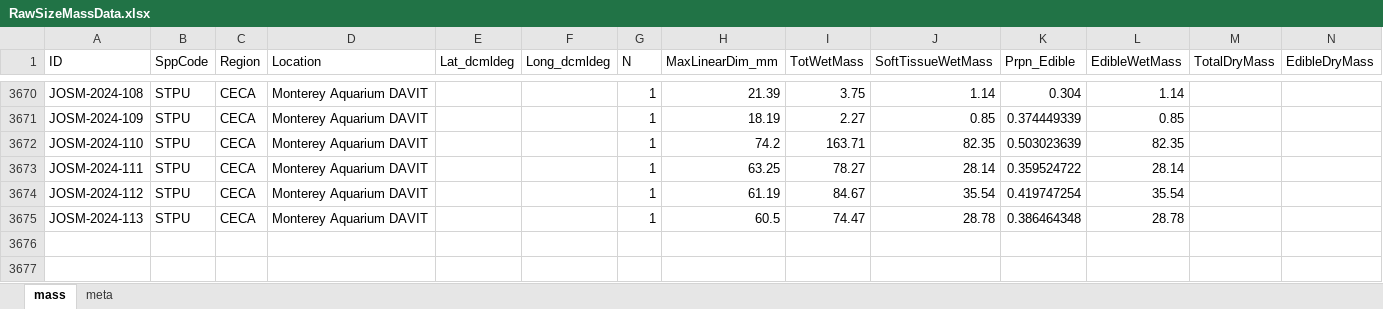
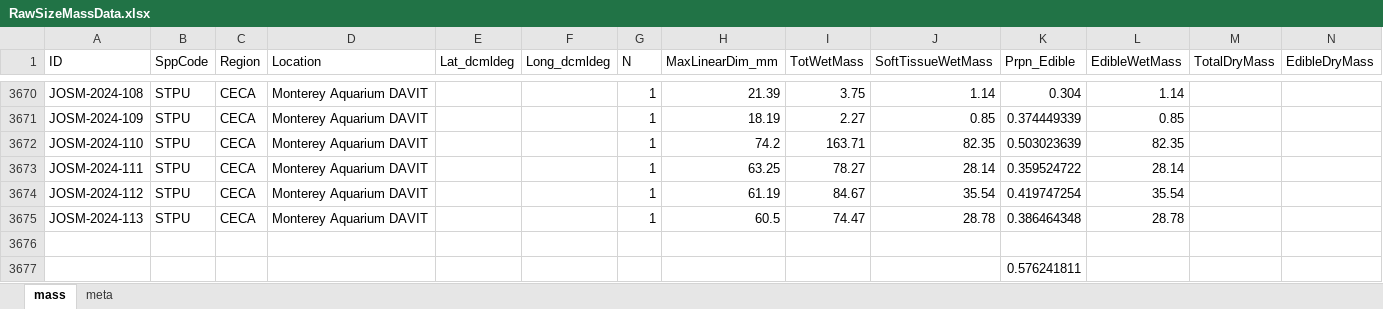
Before and after one commit to mttinker/SOFA, an Excel workbook: preylib/RawSizeMassData.xlsx, sheet mass, drawn as a sheet; only a part is shown, gaps mark what is left out; values as stored, in another font and other column widths than the file's, no borders; rows hold the shown columns only; the diff names each change by its address in the sheet, - before the commit and + after, or states it on an @@ line.

```diff
--- a/preylib/RawSizeMassData.xlsx (sheet mass)
+++ b/preylib/RawSizeMassData.xlsx (sheet mass)
+row 3676: (empty)
+row 3677:  |  |  |  |  |  |  |  |  |  | 0.576241811
```
Also changed, not shown: helperfiles/Prey_Key_Comments.xlsx, preylib/Energy.xlsx, 8 other files.
